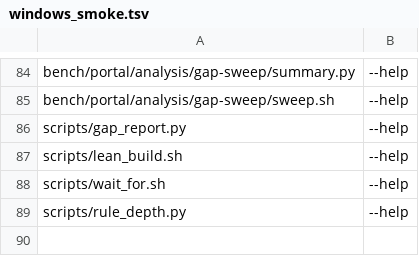
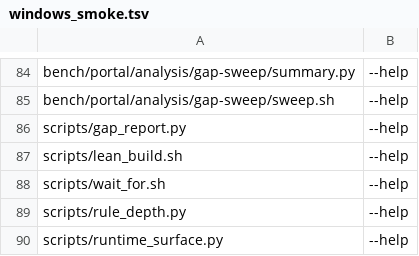
Before and after one commit to loft-lang/loft, a TSV file: scripts/windows_smoke.tsv, drawn as a sheet; only a part is shown, gaps mark what is left out.

```diff
--- a/scripts/windows_smoke.tsv
+++ b/scripts/windows_smoke.tsv
@@ -89 +89,2 @@ scripts/wait_for.sh	--help
 scripts/rule_depth.py	--help
+scripts/runtime_surface.py	--help
```
Also changed, not shown: doc/claude/DESIGN_DECISIONS_WORKLIST.tsv, 6 other files.
